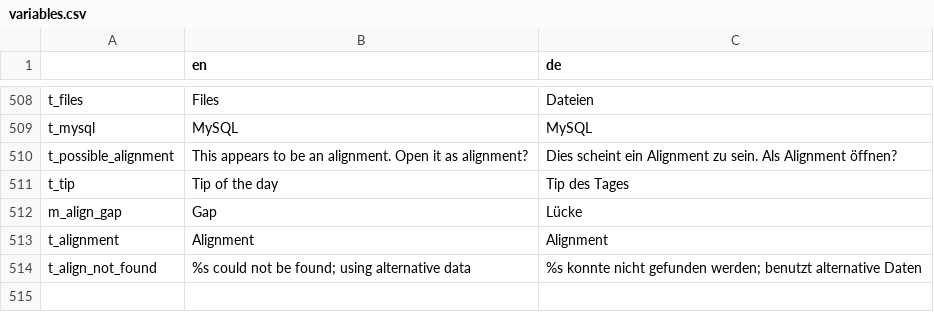
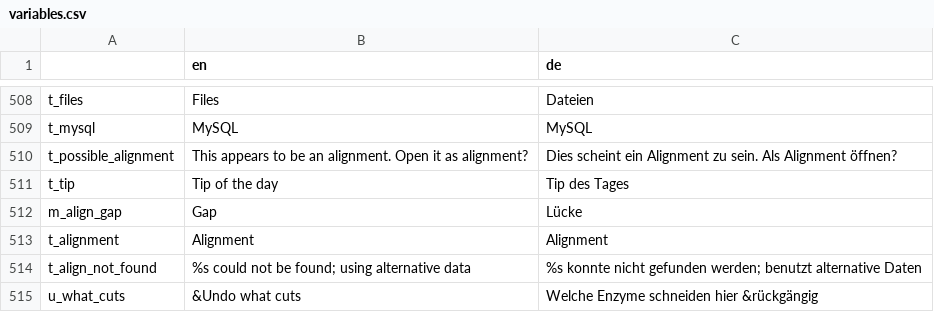
Before and after one commit to GENtle-persons/gentle-m, a CSV file: trunk/variables.csv, drawn as a sheet; only a part is shown, gaps mark what is left out; the diff names each change by its address in the sheet, - before the commit and + after, or states it on an @@ line.

```diff
--- a/trunk/variables.csv
+++ b/trunk/variables.csv
+row 515: u_what_cuts | &Undo what cuts | Welche Enzyme schneiden hier &rückgängig
```
Also changed, not shown: 7 other files.
